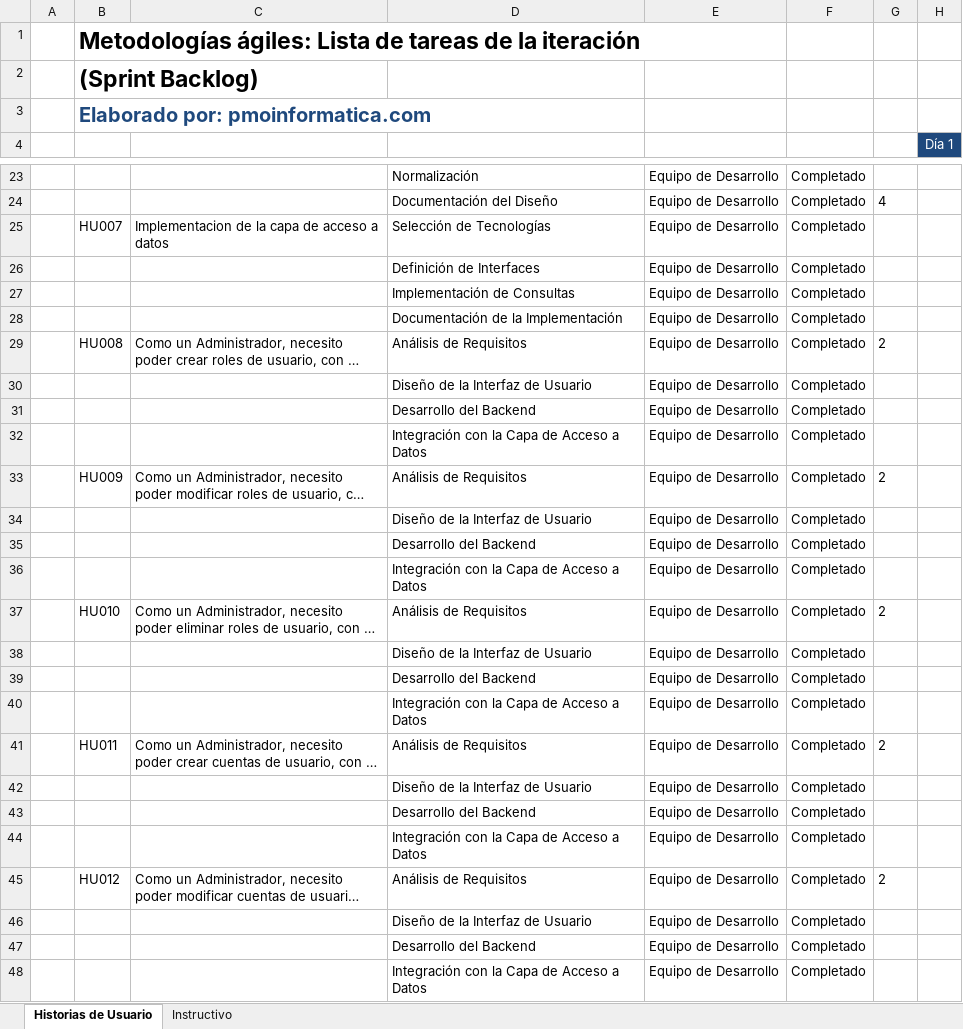
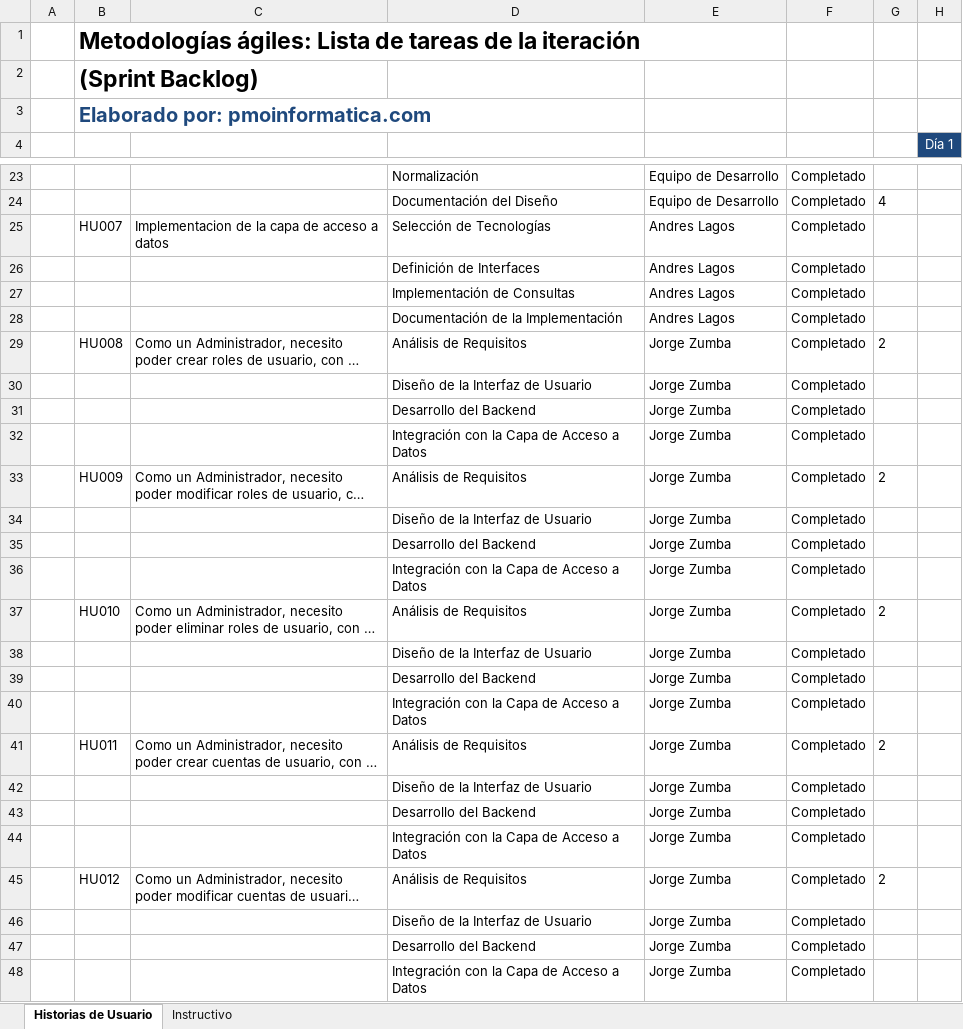
Before and after one commit to Andrew21plus/Proyecto_App_Inf_2, an Excel workbook: Documentacion/Sprint Backlog.xlsx, sheet Historias de Usuario, drawn as a sheet; only a part is shown, gaps mark what is left out; long unchanged cells end in …; values as stored, in another font and other column widths than the file's, no borders; the diff covers the shown part only; the diff names each change by its address in the sheet, - before the commit and + after, or states it on an @@ line.

```diff
--- a/Documentacion/Sprint Backlog.xlsx (sheet Historias de Usuario)
+++ b/Documentacion/Sprint Backlog.xlsx (sheet Historias de Usuario)
-E25:E28: Equipo de Desarrollo
+E25:E28: Andres Lagos
-E29:E48: Equipo de Desarrollo
+E29:E48: Jorge Zumba
```
Also changed, not shown: 33 edited cells elsewhere in this sheet, Documentacion/Product Backlog.xlsx.
